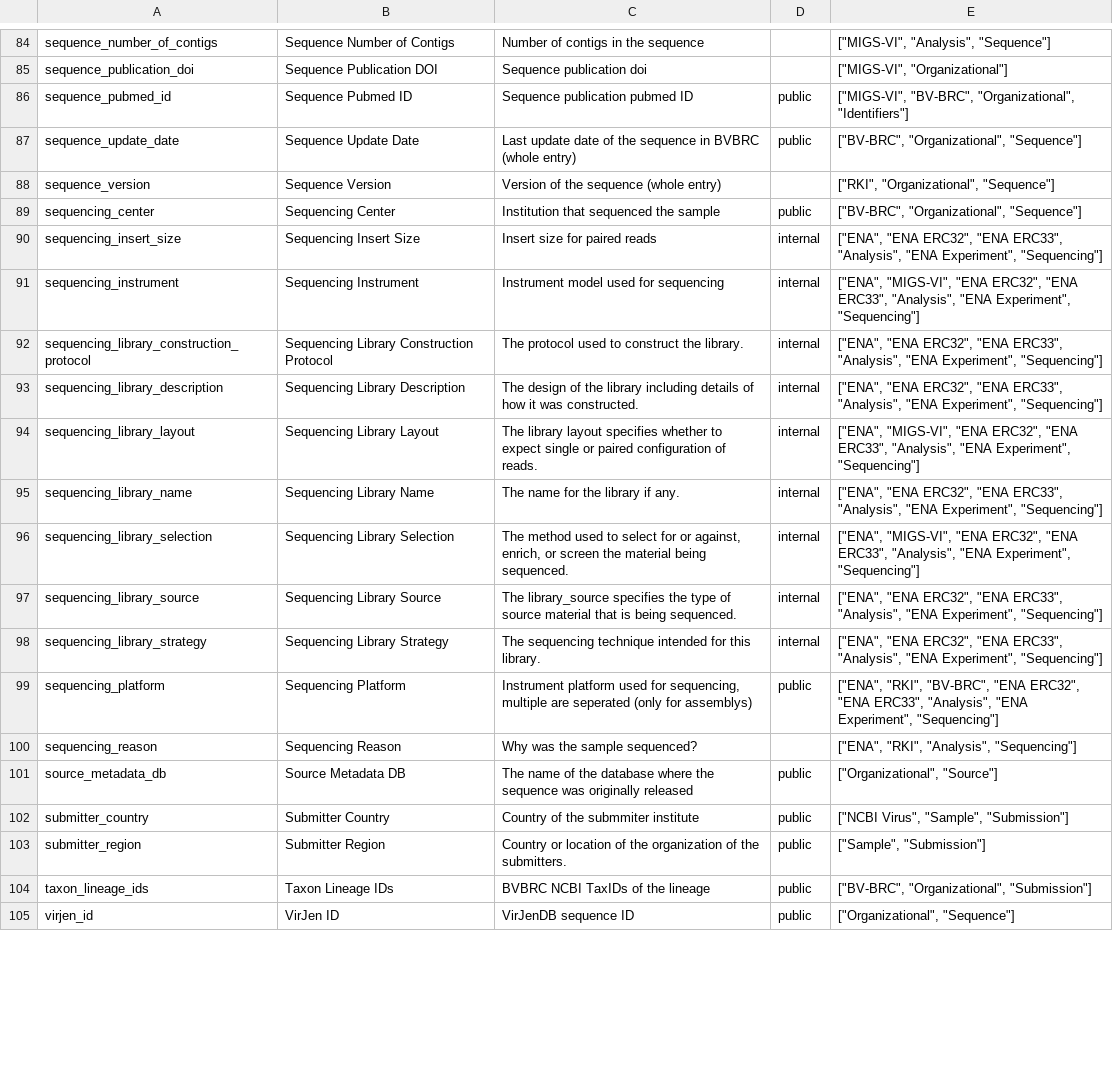
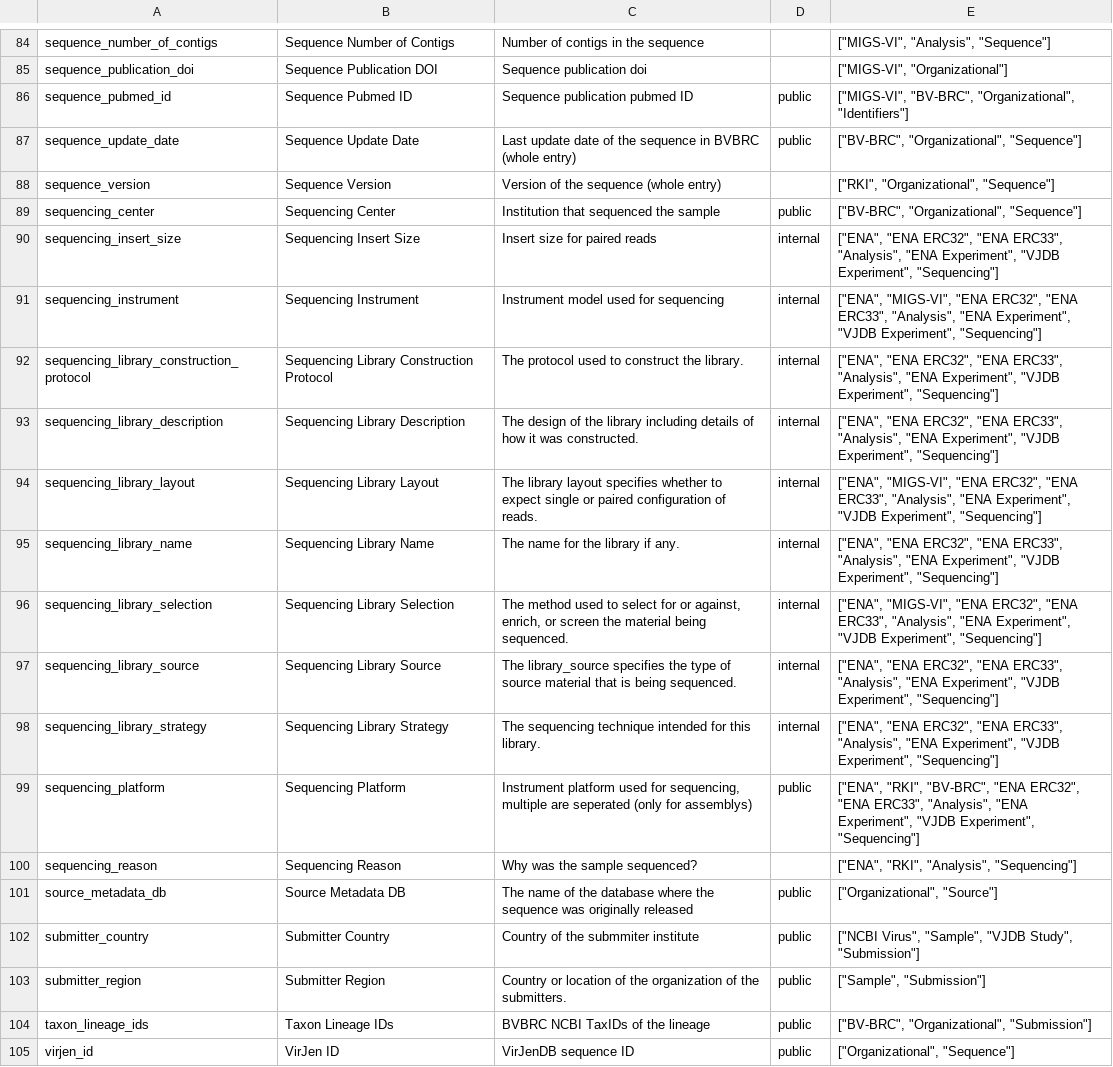
Before and after one commit to bio-informatician/virjendb_metadata, a TSV file: raw_files/Frontend.tsv, drawn as a sheet; only a part is shown, gaps mark what is left out; the diff covers the shown part only.

```diff
--- a/raw_files/Frontend.tsv
+++ b/raw_files/Frontend.tsv
@@ -89,15 +89,15 @@ sequence_version	Sequence Version	Version of the sequence (whole entry)		"[""RKI
 sequencing_center	Sequencing Center	Institution that sequenced the sample	public	"[""BV-BRC"", ""Organizational"", ""Sequence""]"
-sequencing_insert_size	Sequencing Insert Size	Insert size for paired reads	internal	"[""ENA"", ""ENA ERC32"", ""ENA ERC33"", ""Analysis"", ""ENA Experiment"", ""Sequencing""]"
-sequencing_instrument	Sequencing Instrument	Instrument model used for sequencing	internal	"[""ENA"", ""MIGS-VI"", ""ENA ERC32"", ""ENA ERC33"", ""Analysis"", ""ENA Experiment"", ""Sequencing""]"
-sequencing_library_construction_protocol	Sequencing Library Construction Protocol	The protocol used to construct the library.	internal	"[""ENA"", ""ENA ERC32"", ""ENA ERC33"", ""Analysis"", ""ENA Experiment"", ""Sequencing""]"
-sequencing_library_description	Sequencing Library Description	The design of the library including details of how it was constructed.	internal	"[""ENA"", ""ENA ERC32"", ""ENA ERC33"", ""Analysis"", ""ENA Experiment"", ""Sequencing""]"
-sequencing_library_layout	Sequencing Library Layout	The library layout specifies whether to expect single or paired configuration of reads.	internal	"[""ENA"", ""MIGS-VI"", ""ENA ERC32"", ""ENA ERC33"", ""Analysis"", ""ENA Experiment"", ""Sequencing""]"
-sequencing_library_name	Sequencing Library Name	The name for the library if any.	internal	"[""ENA"", ""ENA ERC32"", ""ENA ERC33"", ""Analysis"", ""ENA Experiment"", ""Sequencing""]"
-sequencing_library_selection	Sequencing Library Selection	The method used to select for or against, enrich, or screen the material being sequenced.	internal	"[""ENA"", ""MIGS-VI"", ""ENA ERC32"", ""ENA ERC33"", ""Analysis"", ""ENA Experiment"", ""Sequencing""]"
-sequencing_library_source	Sequencing Library Source	The library_source specifies the type of source material that is being sequenced.	internal	"[""ENA"", ""ENA ERC32"", ""ENA ERC33"", ""Analysis"", ""ENA Experiment"", ""Sequencing""]"
-sequencing_library_strategy	Sequencing Library Strategy	The sequencing technique intended for this library.	internal	"[""ENA"", ""ENA ERC32"", ""ENA ERC33"", ""Analysis"", ""ENA Experiment"", ""Sequencing""]"
-sequencing_platform	Sequencing Platform	Instrument platform used for sequencing, multiple are seperated (only for assemblys)	public	"[""ENA"", ""RKI"", ""BV-BRC"", ""ENA ERC32"", ""ENA ERC33"", ""Analysis"", ""ENA Experiment"", ""Sequencing""]"
+sequencing_insert_size	Sequencing Insert Size	Insert size for paired reads	internal	"[""ENA"", ""ENA ERC32"", ""ENA ERC33"", ""Analysis"", ""ENA Experiment"", ""VJDB Experiment"", ""Sequencing""]"
+sequencing_instrument	Sequencing Instrument	Instrument model used for sequencing	internal	"[""ENA"", ""MIGS-VI"", ""ENA ERC32"", ""ENA ERC33"", ""Analysis"", ""ENA Experiment"", ""VJDB Experiment"", ""Sequencing""]"
+sequencing_library_construction_protocol	Sequencing Library Construction Protocol	The protocol used to construct the library.	internal	"[""ENA"", ""ENA ERC32"", ""ENA ERC33"", ""Analysis"", ""ENA Experiment"", ""VJDB Experiment"", ""Sequencing""]"
+sequencing_library_description	Sequencing Library Description	The design of the library including details of how it was constructed.	internal	"[""ENA"", ""ENA ERC32"", ""ENA ERC33"", ""Analysis"", ""ENA Experiment"", ""VJDB Experiment"", ""Sequencing""]"
+sequencing_library_layout	Sequencing Library Layout	The library layout specifies whether to expect single or paired configuration of reads.	internal	"[""ENA"", ""MIGS-VI"", ""ENA ERC32"", ""ENA ERC33"", ""Analysis"", ""ENA Experiment"", ""VJDB Experiment"", ""Sequencing""]"
+sequencing_library_name	Sequencing Library Name	The name for the library if any.	internal	"[""ENA"", ""ENA ERC32"", ""ENA ERC33"", ""Analysis"", ""ENA Experiment"", ""VJDB Experiment"", ""Sequencing""]"
+sequencing_library_selection	Sequencing Library Selection	The method used to select for or against, enrich, or screen the material being sequenced.	internal	"[""ENA"", ""MIGS-VI"", ""ENA ERC32"", ""ENA ERC33"", ""Analysis"", ""ENA Experiment"", ""VJDB Experiment"", ""Sequencing""]"
+sequencing_library_source	Sequencing Library Source	The library_source specifies the type of source material that is being sequenced.	internal	"[""ENA"", ""ENA ERC32"", ""ENA ERC33"", ""Analysis"", ""ENA Experiment"", ""VJDB Experiment"", ""Sequencing""]"
+sequencing_library_strategy	Sequencing Library Strategy	The sequencing technique intended for this library.	internal	"[""ENA"", ""ENA ERC32"", ""ENA ERC33"", ""Analysis"", ""ENA Experiment"", ""VJDB Experiment"", ""Sequencing""]"
+sequencing_platform	Sequencing Platform	Instrument platform used for sequencing, multiple are seperated (only for assemblys)	public	"[""ENA"", ""RKI"", ""BV-BRC"", ""ENA ERC32"", ""ENA ERC33"", ""Analysis"", ""ENA Experiment"", ""VJDB Experiment"", ""Sequencing""]"
 sequencing_reason	Sequencing Reason	Why was the sample sequenced?		"[""ENA"", ""RKI"", ""Analysis"", ""Sequencing""]"
 source_metadata_db	Source Metadata DB	The name of the database where the sequence was originally released	public	"[""Organizational"", ""Source""]"
-submitter_country	Submitter Country	Country of the submmiter institute	public	"[""NCBI Virus"", ""Sample"", ""Submission""]"
+submitter_country	Submitter Country	Country of the submmiter institute	public	"[""NCBI Virus"", ""Sample"", ""VJDB Study"", ""Submission""]"
 submitter_region	Submitter Region	Country or location of the organization of the submitters.	public	"[""Sample"", ""Submission""]"
```
Also changed, not shown: 88 edited cells elsewhere in this file, raw_files/Submission.tsv, raw_files/Tags.tsv, 1 other file.
